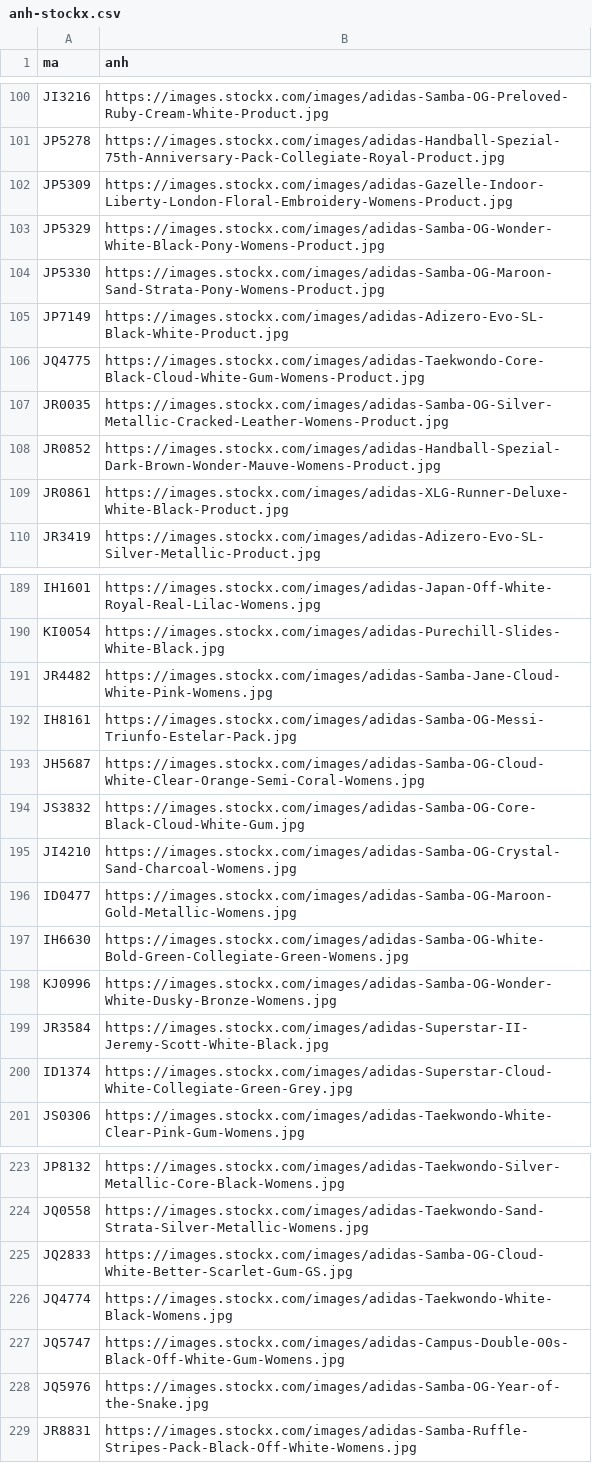
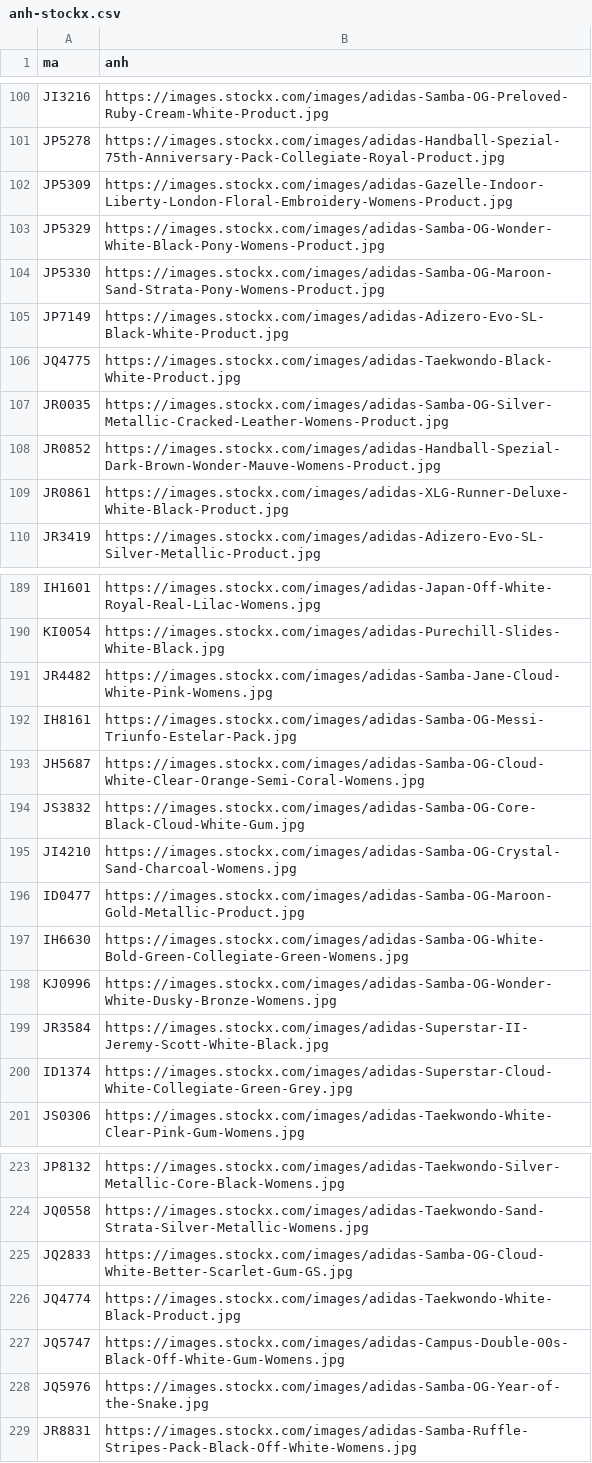
Before and after one commit to honggiabaonguyen271200-star/B-o, a CSV file: scripts/anh-stockx.csv, drawn as a sheet; only a part is shown, gaps mark what is left out.

```diff
--- a/scripts/anh-stockx.csv
+++ b/scripts/anh-stockx.csv
@@ -105,3 +105,3 @@ JP5330,https://images.stockx.com/images/adidas-Samba-OG-Maroon-Sand-Strata-Pony-
 JP7149,https://images.stockx.com/images/adidas-Adizero-Evo-SL-Black-White-Product.jpg
-JQ4775,https://images.stockx.com/images/adidas-Taekwondo-Core-Black-Cloud-White-Gum-Womens-Product.jpg
+JQ4775,https://images.stockx.com/images/adidas-Taekwondo-Black-White-Product.jpg
 JR0035,https://images.stockx.com/images/adidas-Samba-OG-Silver-Metallic-Cracked-Leather-Womens-Product.jpg
@@ -195,3 +195,3 @@ JS3832,https://images.stockx.com/images/adidas-Samba-OG-Core-Black-Cloud-White-G
 JI4210,https://images.stockx.com/images/adidas-Samba-OG-Crystal-Sand-Charcoal-Womens.jpg
-ID0477,https://images.stockx.com/images/adidas-Samba-OG-Maroon-Gold-Metallic-Womens.jpg
+ID0477,https://images.stockx.com/images/adidas-Samba-OG-Maroon-Gold-Metallic-Product.jpg
 IH6630,https://images.stockx.com/images/adidas-Samba-OG-White-Bold-Green-Collegiate-Green-Womens.jpg
@@ -225,3 +225,3 @@ JQ0558,https://images.stockx.com/images/adidas-Taekwondo-Sand-Strata-Silver-Meta
 JQ2833,https://images.stockx.com/images/adidas-Samba-OG-Cloud-White-Better-Scarlet-Gum-GS.jpg
-JQ4774,https://images.stockx.com/images/adidas-Taekwondo-White-Black-Womens.jpg
+JQ4774,https://images.stockx.com/images/adidas-Taekwondo-White-Black-Product.jpg
 JQ5747,https://images.stockx.com/images/adidas-Campus-Double-00s-Black-Off-White-Gum-Womens.jpg
```
Also changed, not shown: 1 other file.
